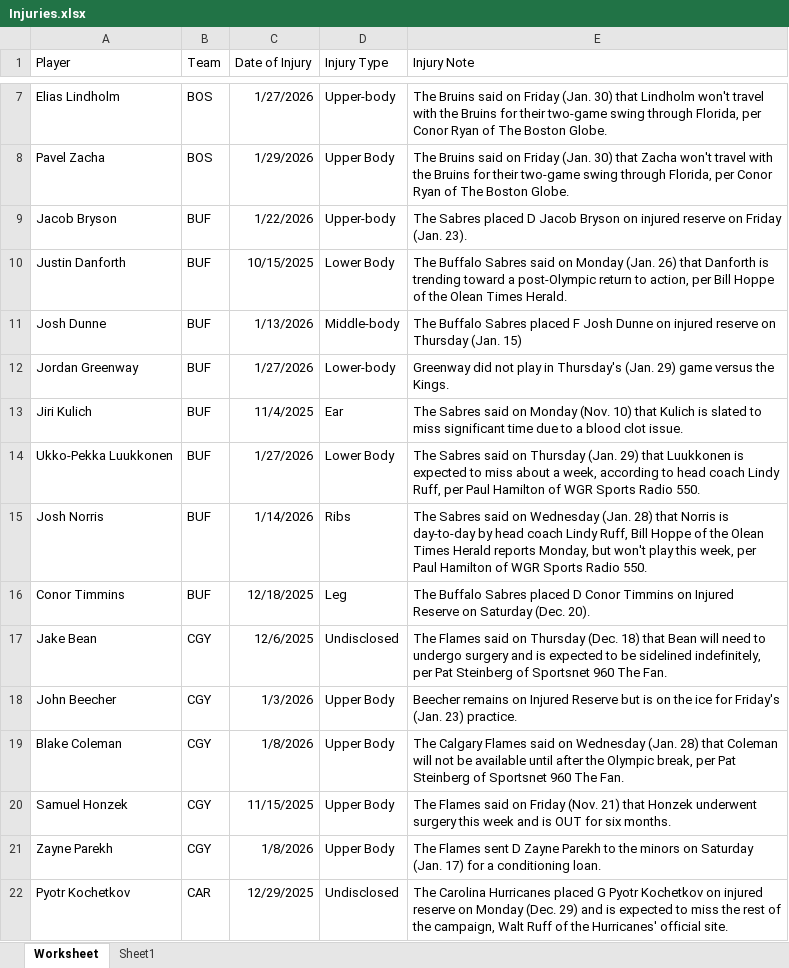
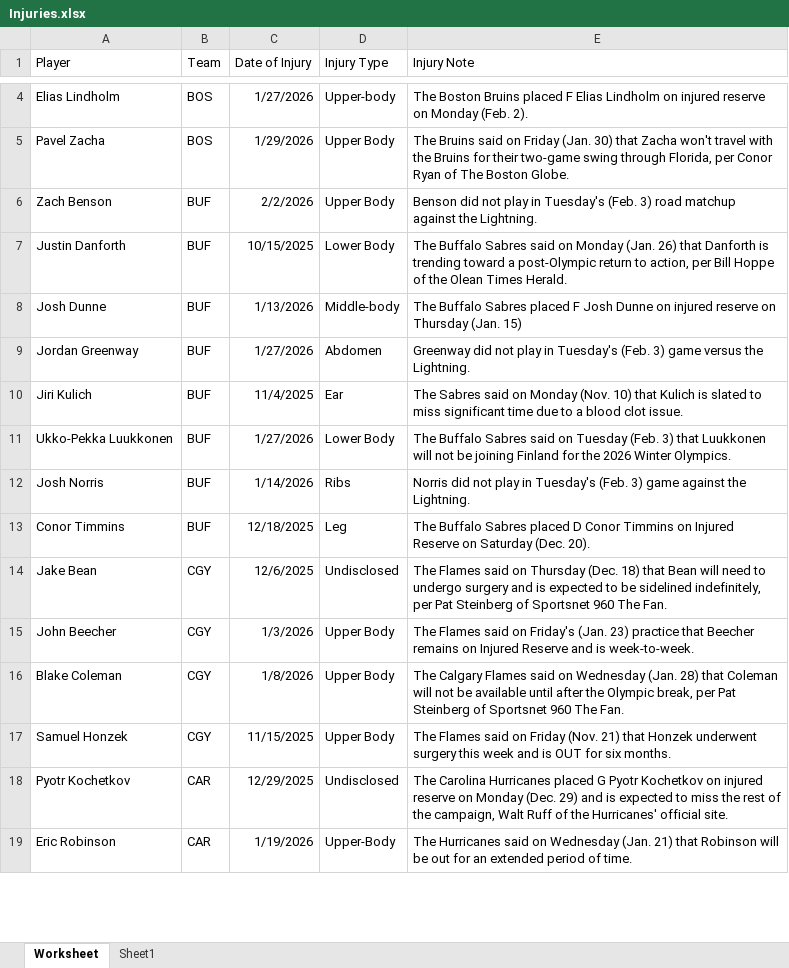
Before and after one commit to Brouz557/Hockey-Prop-Stop, an Excel workbook: Injuries.xlsx, sheet Worksheet, drawn as a sheet; only a part is shown, gaps mark what is left out; the shorter side is filled out with more unchanged rows; values as stored, in another font and other column widths than the file's, no borders; table styles not drawn; removed rows and columns are numbered as before the commit, all else as after; the diff covers the shown part only; the diff names each change by its address in the sheet, - before the commit and + after, or states it on an @@ line.

```diff
--- a/Injuries.xlsx (sheet Worksheet)
+++ b/Injuries.xlsx (sheet Worksheet)
-E4 (Injury Note): The Bruins said on Friday (Jan. 30) that Lindholm won't travel with the Bruins for their two-game swing through Florida, per Conor Ryan of The Boston Globe.
+E4 (Injury Note): The Boston Bruins placed F Elias Lindholm on injured reserve on Monday (Feb. 2).
-A6 (Player): Jacob Bryson
+A6 (Player): Zach Benson
-C6 (Date of Injury): 1/22/2026
+C6 (Date of Injury): 2/2/2026
-D6 (Injury Type): Upper-body
+D6 (Injury Type): Upper Body
-E6 (Injury Note): The Sabres placed D Jacob Bryson on injured reserve on Friday (Jan. 23).
+E6 (Injury Note): Benson did not play in Tuesday's (Feb. 3) road matchup against the Lightning.
-D9 (Injury Type): Lower-body
+D9 (Injury Type): Abdomen
-E9 (Injury Note): …play in Thursday's (Jan. 29) game versus the Kings.
+E9 (Injury Note): …play in Tuesday's (Feb. 3) game versus the Lightning.
-E11 (Injury Note): The Sabres said on Thursday (Jan. 29) that Luukkonen is expected to miss about a week, according to head coach Lindy Ruff, per Paul Hamilton of WGR Sports Radio 550.
+E11 (Injury Note): The Buffalo Sabres said on Tuesday (Feb. 3) that Luukkonen will not be joining Finland for the 2026 Winter Olympics.
-E12 (Injury Note): The Sabres said on Wednesday (Jan. 28) that Norris is day-to-day by head coach Lindy Ruff, Bill Hoppe of the Olean Times Herald reports Monday, but won't play this week, per Paul Hamilton of WGR Sports Radio 550.
+E12 (Injury Note): Norris did not play in Tuesday's (Feb. 3) game against the Lightning.
-E15 (Injury Note): Beecher remains on Injured Reserve but is on the ice for Friday's (Jan. 23) practice.
+E15 (Injury Note): The Flames said on Friday's (Jan. 23) practice that Beecher remains on Injured Reserve and is week-to-week.
-row 21: Zayne Parekh | CGY | 1/8/2026 | Upper Body | The Flames sent D Zayne Parekh to the minors on Saturday (Jan. 17) for a conditioning loan.
```
Also changed, not shown: 19 added rows, 24 removed rows and 25 edited cells elsewhere in this sheet, GOALTENDERS.xlsx, LINE DATA.xlsx, 2 other files.
